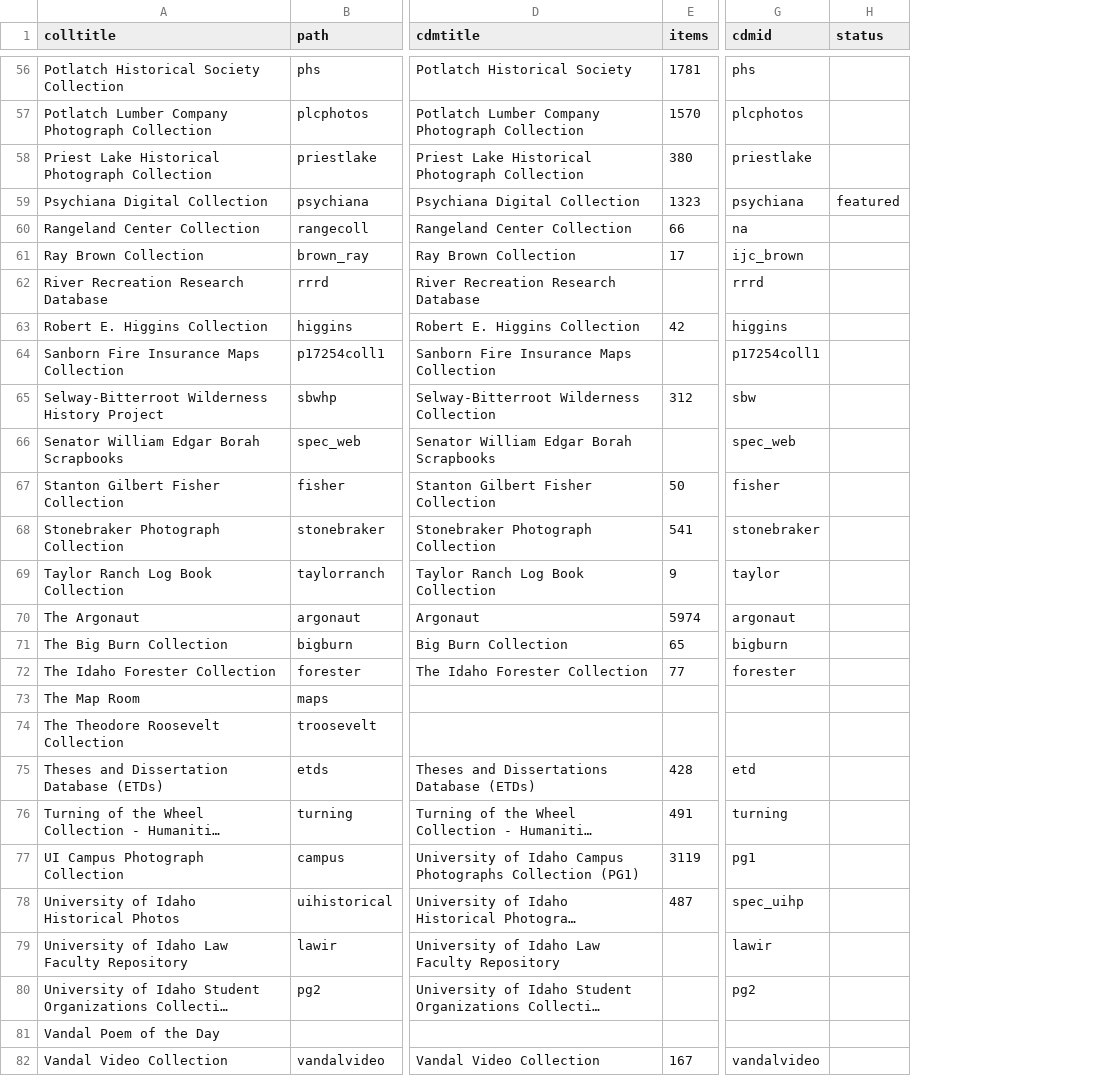
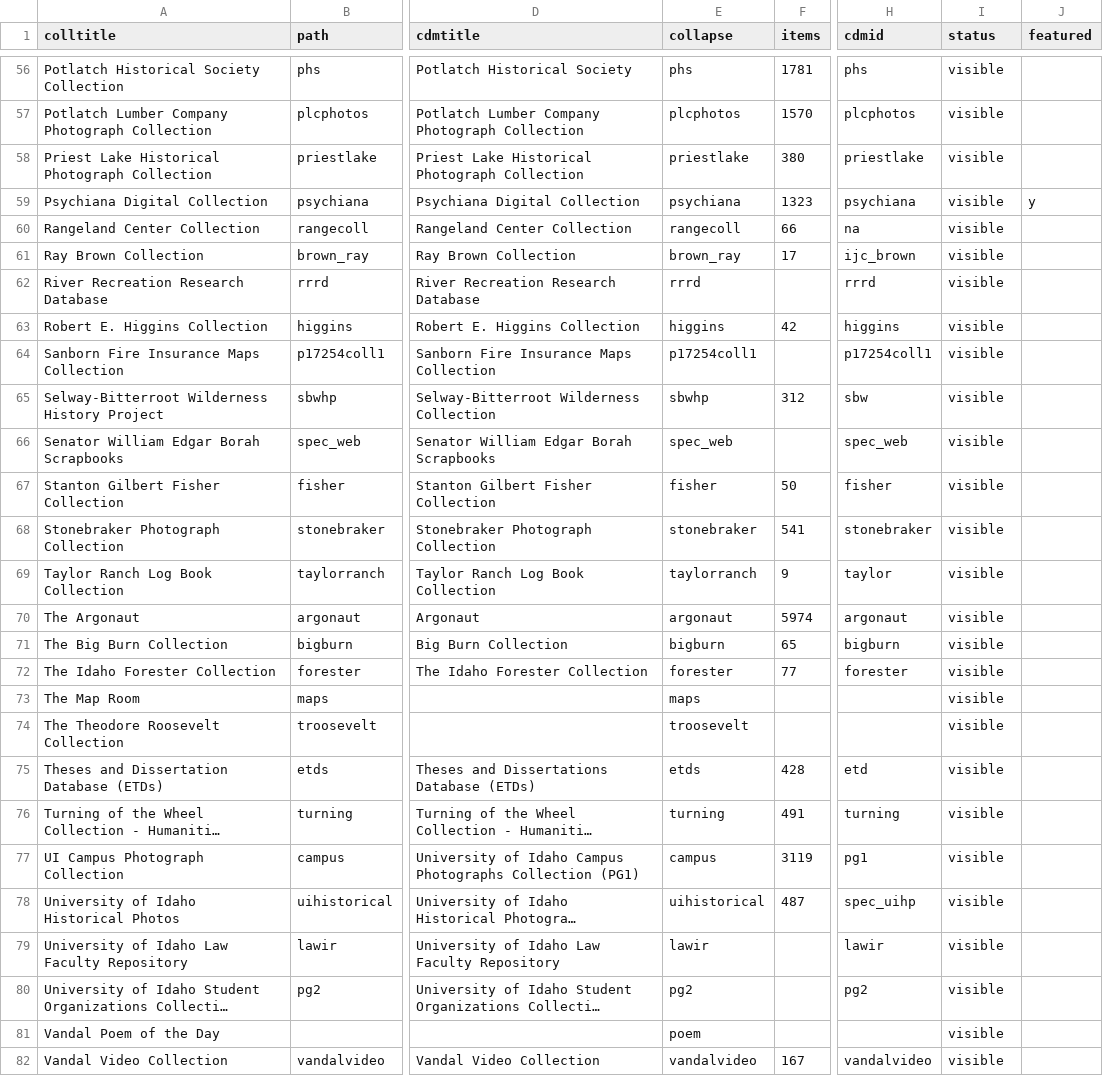
Before and after one commit to uidaholib/digital_source, a CSV file: _data/digital_all_collections.csv, drawn as a sheet; only a part is shown, gaps mark what is left out; long unchanged cells end in …; addresses are those after the commit; the diff covers the shown part only; the diff names each change by its address in the sheet, - before the commit and + after, or states it on an @@ line.

Commit message:
new columns to help filtering

```diff
--- a/_data/digital_all_collections.csv
+++ b/_data/digital_all_collections.csv
+column E (collapse), rows 56-82: phs | plcphotos | priestlake | psychiana | rangecoll | brown_ray | rrrd | higgins | p17254coll1 | sbwhp | spec_web | fisher | stonebraker | taylorranch | argonaut | bigburn | forester | maps | troosevelt | etds | turning | campus | uihistorical | lawir | pg2 | poem | vandalvideo
+column J (featured), row 59: y
-I56:I58 (status): (empty)
+I56:I58 (status): visible
-I59 (status): featured
+I59 (status): visible
-I60:I82 (status): (empty)
+I60:I82 (status): visible
```
Also changed, not shown: 54 edited cells elsewhere in this file.
